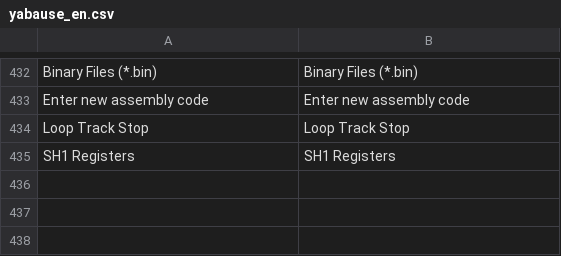
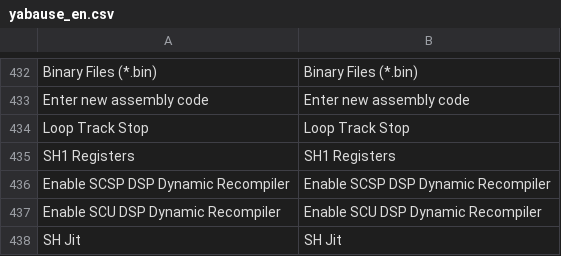
Before and after one commit to Yabause/yabause, a CSV file: yabause/l10n/yabause_en.csv, drawn as a sheet; only a part is shown, gaps mark what is left out.

```diff
--- a/yabause/l10n/yabause_en.csv
+++ b/yabause/l10n/yabause_en.csv
@@ -435 +435,4 @@
 "SH1 Registers","SH1 Registers"
+"Enable SCSP DSP Dynamic Recompiler","Enable SCSP DSP Dynamic Recompiler"
+"Enable SCU DSP Dynamic Recompiler","Enable SCU DSP Dynamic Recompiler"
+"SH Jit","SH Jit"
```
Also changed, not shown: 18 other files.
